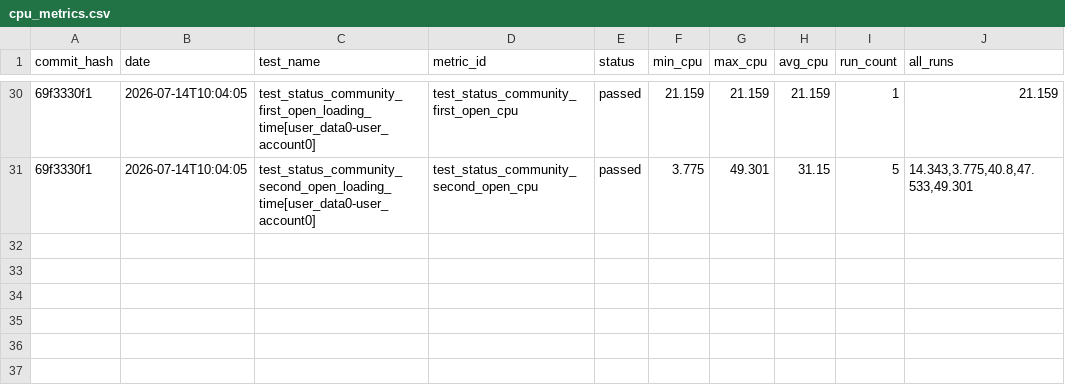
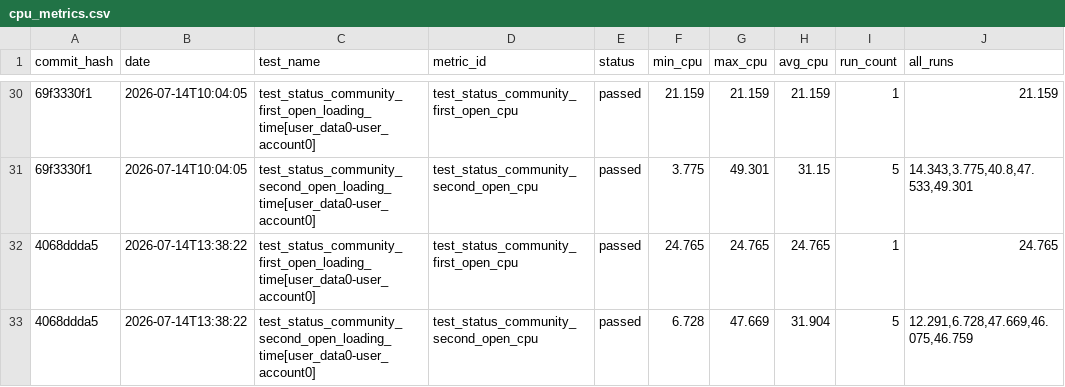
Before and after one commit to status-im/status-app-benchmarks, a CSV file: data/cpu_metrics.csv, drawn as a sheet; only a part is shown, gaps mark what is left out; the diff names each change by its address in the sheet, - before the commit and + after, or states it on an @@ line.

```diff
--- a/data/cpu_metrics.csv
+++ b/data/cpu_metrics.csv
+row 32: 4068ddda5 | 2026-07-14T13:38:22 | test_status_community_first_open_loading_time[user_data0-user_account0] | test_status_community_first_open_cpu | passed | 24.765 | 24.765 | 24.765 | 1 | 24.765
+row 33: 4068ddda5 | 2026-07-14T13:38:22 | test_status_community_second_open_loading_time[user_data0-user_account0] | test_status_community_second_open_cpu | passed | 6.728 | 47.669 | 31.904 | 5 | 12.291,6.728,47.669,46.075,46.759
```
Also changed, not shown: data/performance_metrics.csv, data/ram_metrics.csv, 24 other files.
